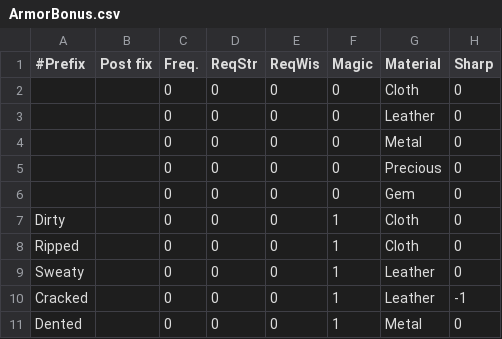
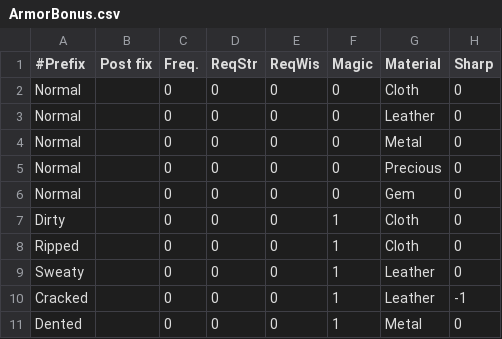
Before and after one commit to countpauper/countpauper, a CSV file: Tactics/Tactics/ArmorBonus.csv, drawn as a sheet; only a part is shown; the diff names each change by its address in the sheet, - before the commit and + after, or states it on an @@ line.

Commit message:
Armor for actors

```diff
--- a/Tactics/Tactics/ArmorBonus.csv
+++ b/Tactics/Tactics/ArmorBonus.csv
-A2:A6 (#Prefix): (empty)
+A2:A6 (#Prefix): Normal
```
Also changed, not shown: Tactics/Tactics/ArmorMaterial.csv, 8 other files.
